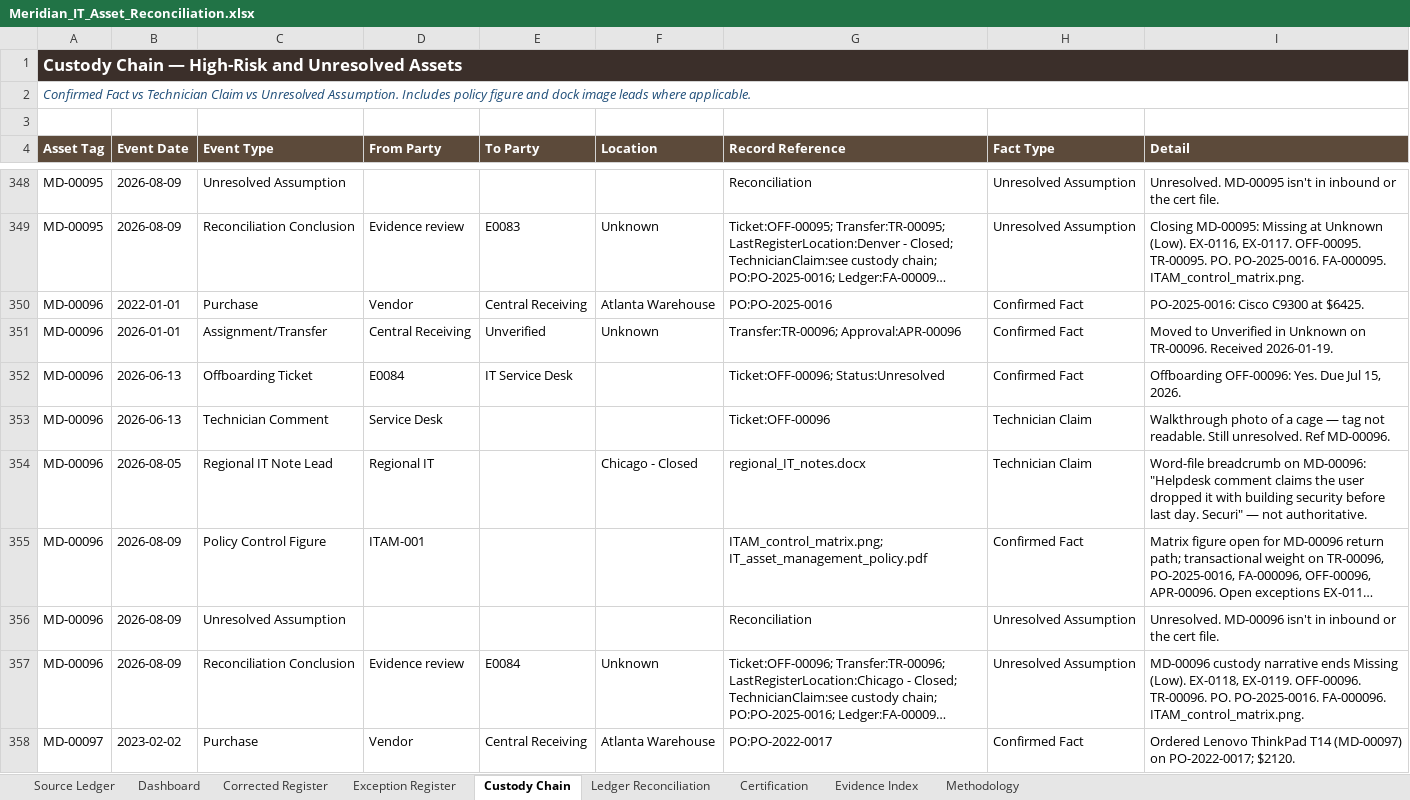
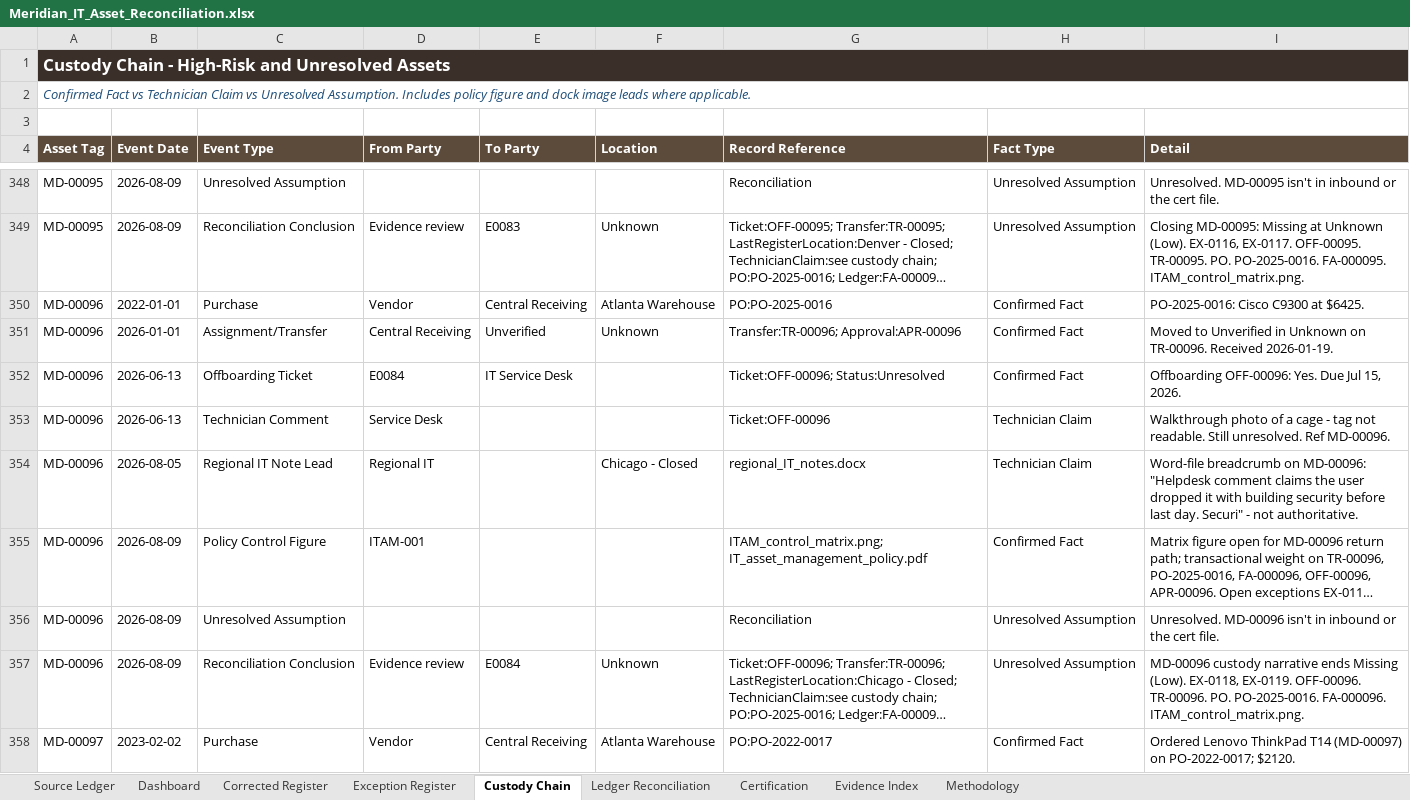
Before and after one commit to EtienneFokou-E18560/Meridian_IT_Asset_Reconciliation, an Excel workbook: Meridian_IT_Asset_Reconciliation.xlsx, sheet Custody Chain, drawn as a sheet; only a part is shown, gaps mark what is left out; long unchanged cells end in …; values as stored, in another font and other column widths than the file's, no borders; the diff covers the shown part only; the diff names each change by its address in the sheet, - before the commit and + after, or states it on an @@ line.

```diff
--- a/Meridian_IT_Asset_Reconciliation.xlsx (sheet Custody Chain)
+++ b/Meridian_IT_Asset_Reconciliation.xlsx (sheet Custody Chain)
-A1 (Asset Tag): Custody Chain — High-Risk and…
+A1 (Asset Tag): Custody Chain - High-Risk and…
-I353 (Detail): …a cage — tag not…
+I353 (Detail): …a cage - tag not…
-I354 (Detail): …day. Securi" — not authoritative.
+I354 (Detail): …day. Securi" - not authoritative.
```
Also changed, not shown: 51 edited cells elsewhere in this sheet, sheet Corrected Register, sheet Exception Register, sheet Ledger Reconciliation, sheet Dashboard, sheet Certification, sheet Evidence Index, formulas that keep their value, Yanou_IT_Asset_Reconciliation.xlsx, fixed_asset_ledger.xlsx, 13 other files.
